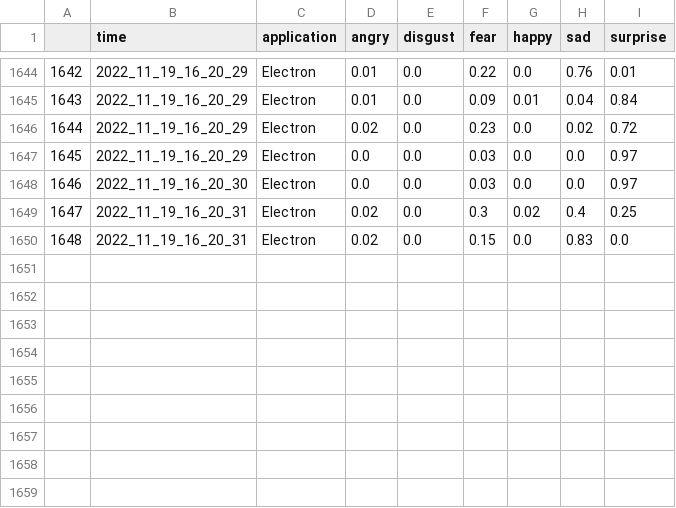
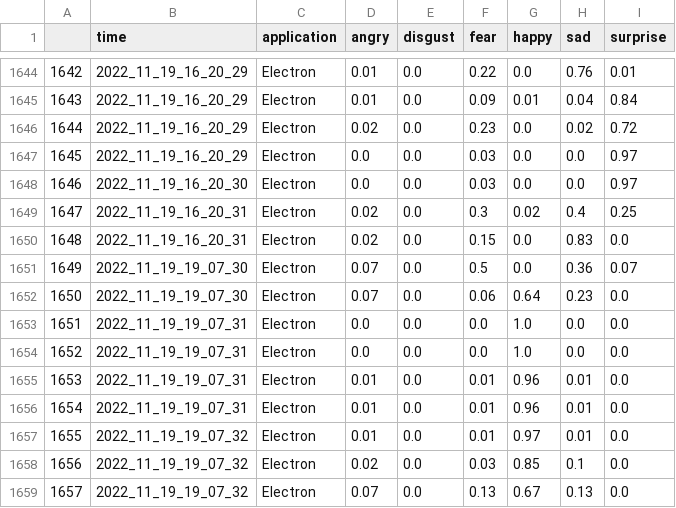
Before and after one commit to kGoel647/Emonitor, a CSV file: data.csv, drawn as a sheet; only a part is shown, gaps mark what is left out.

```diff
--- a/data.csv
+++ b/data.csv
@@ -1650 +1650,10 @@
 1648,2022_11_19_16_20_31,Electron,0.02,0.0,0.15,0.0,0.83,0.0
+1649,2022_11_19_19_07_30,Electron,0.07,0.0,0.5,0.0,0.36,0.07
+1650,2022_11_19_19_07_30,Electron,0.07,0.0,0.06,0.64,0.23,0.0
+1651,2022_11_19_19_07_31,Electron,0.0,0.0,0.0,1.0,0.0,0.0
+1652,2022_11_19_19_07_31,Electron,0.0,0.0,0.0,1.0,0.0,0.0
+1653,2022_11_19_19_07_31,Electron,0.01,0.0,0.01,0.96,0.01,0.0
+1654,2022_11_19_19_07_31,Electron,0.01,0.0,0.01,0.96,0.01,0.0
+1655,2022_11_19_19_07_32,Electron,0.01,0.0,0.01,0.97,0.01,0.0
+1656,2022_11_19_19_07_32,Electron,0.02,0.0,0.03,0.85,0.1,0.0
+1657,2022_11_19_19_07_32,Electron,0.07,0.0,0.13,0.67,0.13,0.0
```
Also changed, not shown: 16 other files.
